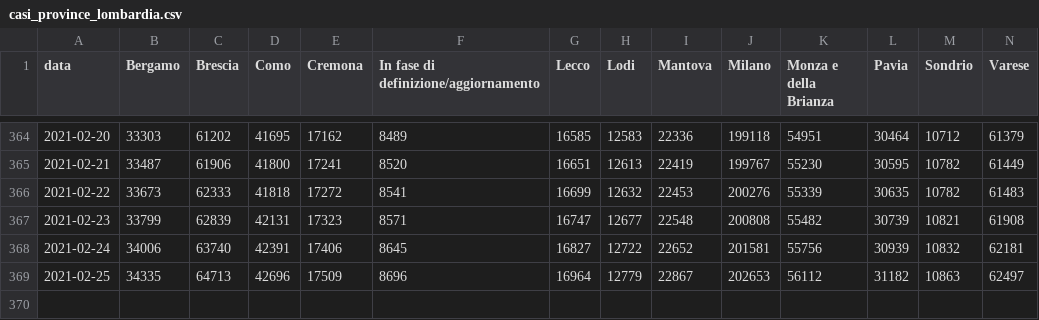
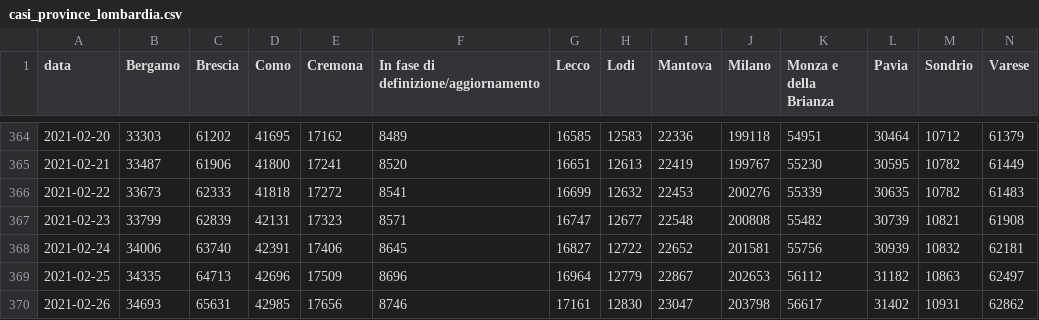
Before and after one commit to sergiocima/Report-COVID-19, a CSV file: casi_province_lombardia.csv, drawn as a sheet; only a part is shown, gaps mark what is left out; rows hold the shown columns only; the diff names each change by its address in the sheet, - before the commit and + after, or states it on an @@ line.

```diff
--- a/casi_province_lombardia.csv
+++ b/casi_province_lombardia.csv
+row 370: 2021-02-26 | 34693 | 65631 | 42985 | 17656 | 8746 | 17161 | 12830 | 23047 | 203798 | 56617 | 31402 | 10931 | 62862
```
Also changed, not shown: andamento-italia-no-lomb.csv, andamento_lombardia.csv, 9 other files.
